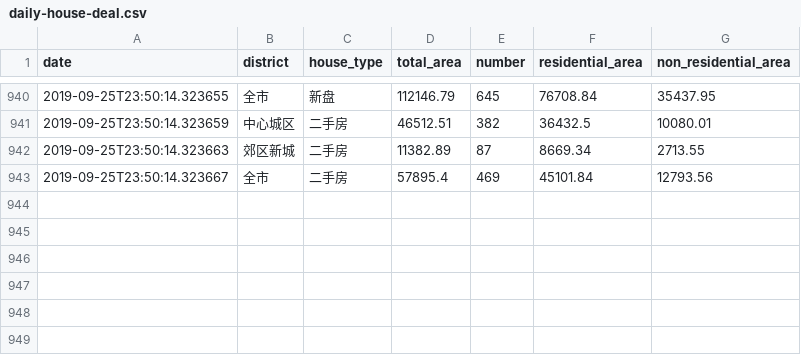
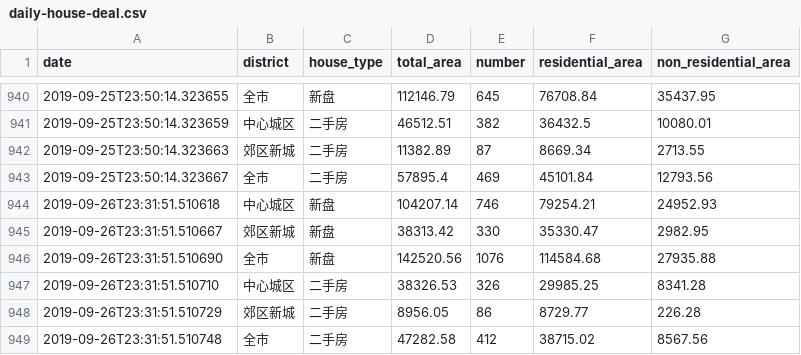
Before and after one commit to zh4n7wm/daily-house-deal, a CSV file: daily-house-deal.csv, drawn as a sheet; only a part is shown, gaps mark what is left out.

Commit message:
update csv file.

```diff
--- a/daily-house-deal.csv
+++ b/daily-house-deal.csv
@@ -943 +943,7 @@ date,district,house_type,total_area,number,residential_area,non_residential_area
 2019-09-25T23:50:14.323667,全市,二手房,57895.4,469,45101.84,12793.56
+2019-09-26T23:31:51.510618,中心城区,新盘,104207.14,746,79254.21,24952.93
+2019-09-26T23:31:51.510667,郊区新城,新盘,38313.42,330,35330.47,2982.95
+2019-09-26T23:31:51.510690,全市,新盘,142520.56,1076,114584.68,27935.88
+2019-09-26T23:31:51.510710,中心城区,二手房,38326.53,326,29985.25,8341.28
+2019-09-26T23:31:51.510729,郊区新城,二手房,8956.05,86,8729.77,226.28
+2019-09-26T23:31:51.510748,全市,二手房,47282.58,412,38715.02,8567.56
```
